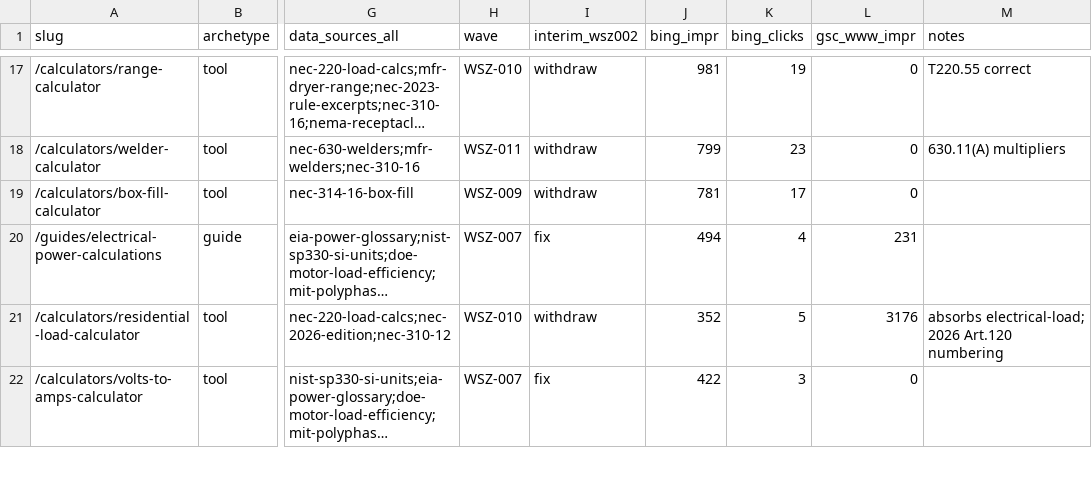
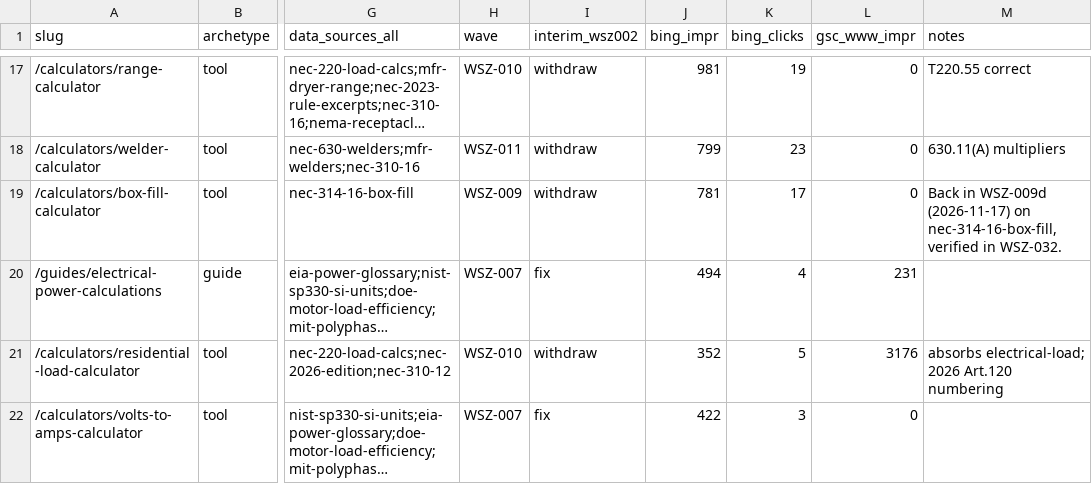
Before and after one commit to Mapstor/wiresizes, a CSV file: research/page-map.csv, drawn as a sheet; only a part is shown, gaps mark what is left out; long unchanged cells end in …; the diff names each change by its address in the sheet, - before the commit and + after, or states it on an @@ line.

```diff
--- a/research/page-map.csv
+++ b/research/page-map.csv
-M19 (notes): (empty)
+M19 (notes): Back in WSZ-009d (2026-11-17) on nec-314-16-box-fill, verified in WSZ-032.
```
Also changed, not shown: research/data-sources.csv, research/nec-sections-allowlist.csv, 25 other files.
